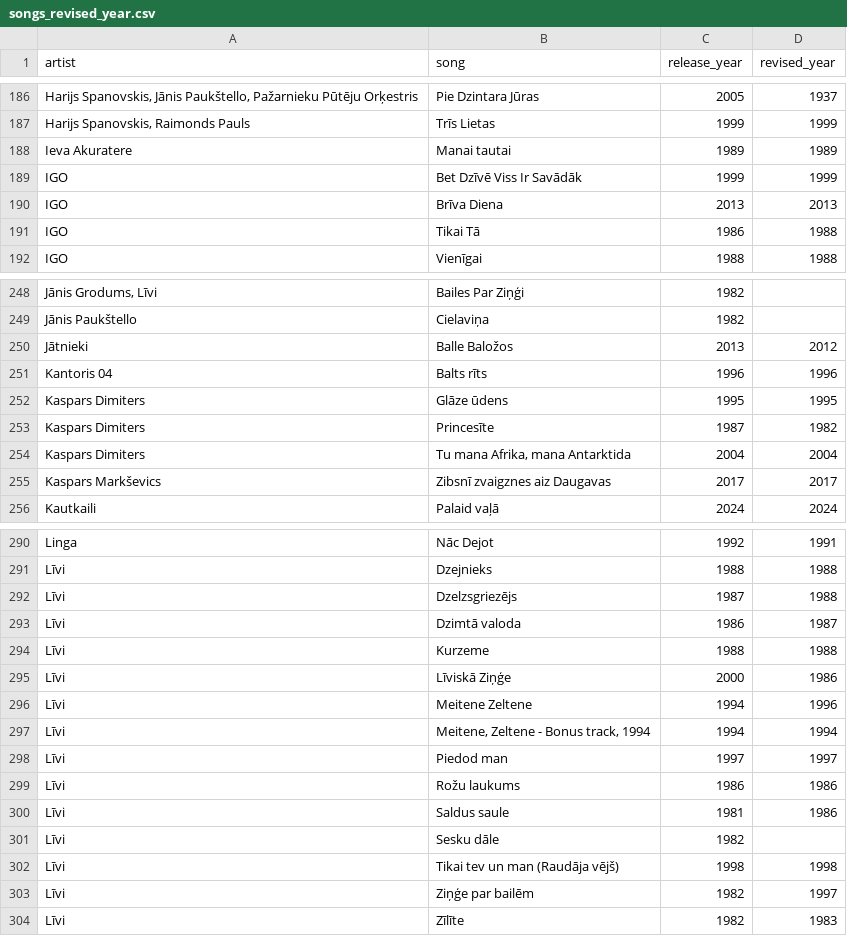
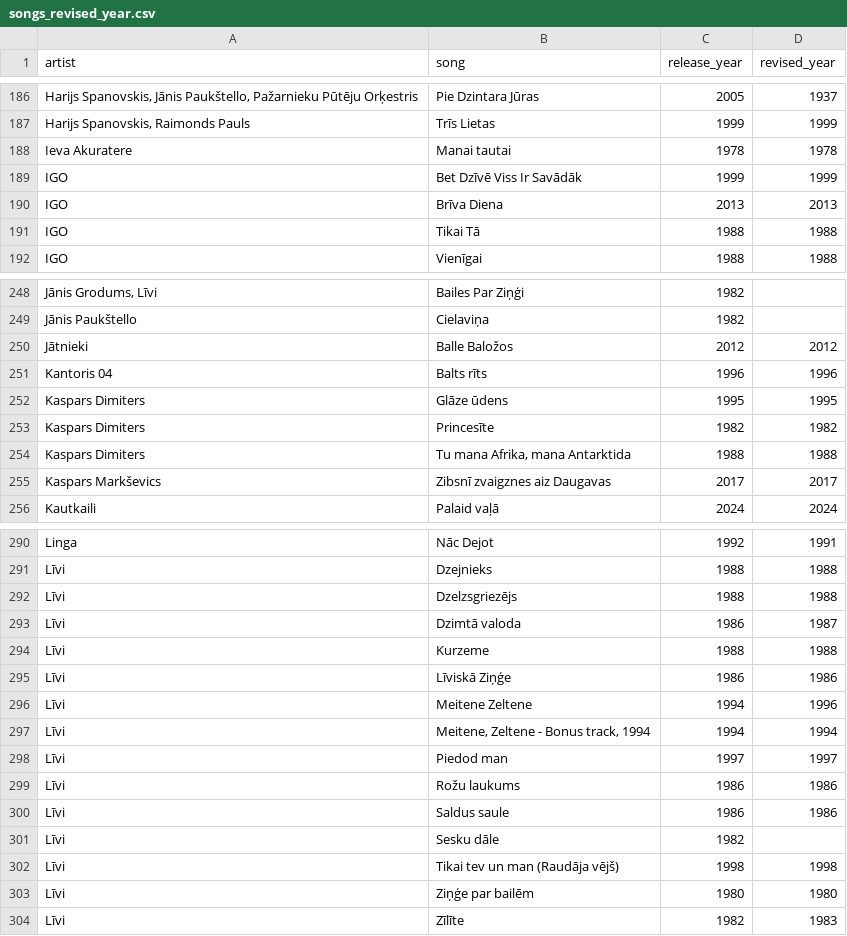
Before and after one commit to UltraPuika/hitster, a CSV file: data/audit/songs_revised_year.csv, drawn as a sheet; only a part is shown, gaps mark what is left out; the diff covers the shown part only; the diff names each change by its address in the sheet, - before the commit and + after, or states it on an @@ line.

```diff
--- a/data/audit/songs_revised_year.csv
+++ b/data/audit/songs_revised_year.csv
-C188 (release_year): 1989
+C188 (release_year): 1978
-D188 (revised_year): 1989
+D188 (revised_year): 1978
-C191 (release_year): 1986
+C191 (release_year): 1988
-C250 (release_year): 2013
+C250 (release_year): 2012
-C253 (release_year): 1987
+C253 (release_year): 1982
-C254 (release_year): 2004
+C254 (release_year): 1988
-D254 (revised_year): 2004
+D254 (revised_year): 1988
-C292 (release_year): 1987
+C292 (release_year): 1988
-C295 (release_year): 2000
+C295 (release_year): 1986
-C300 (release_year): 1981
+C300 (release_year): 1986
-C303 (release_year): 1982
+C303 (release_year): 1980
-D303 (revised_year): 1997
+D303 (revised_year): 1980
```
Also changed, not shown: 46 edited cells elsewhere in this file, data/audit/songs_revised_year_detailed.csv, data/songs.csv, 1 other file.
